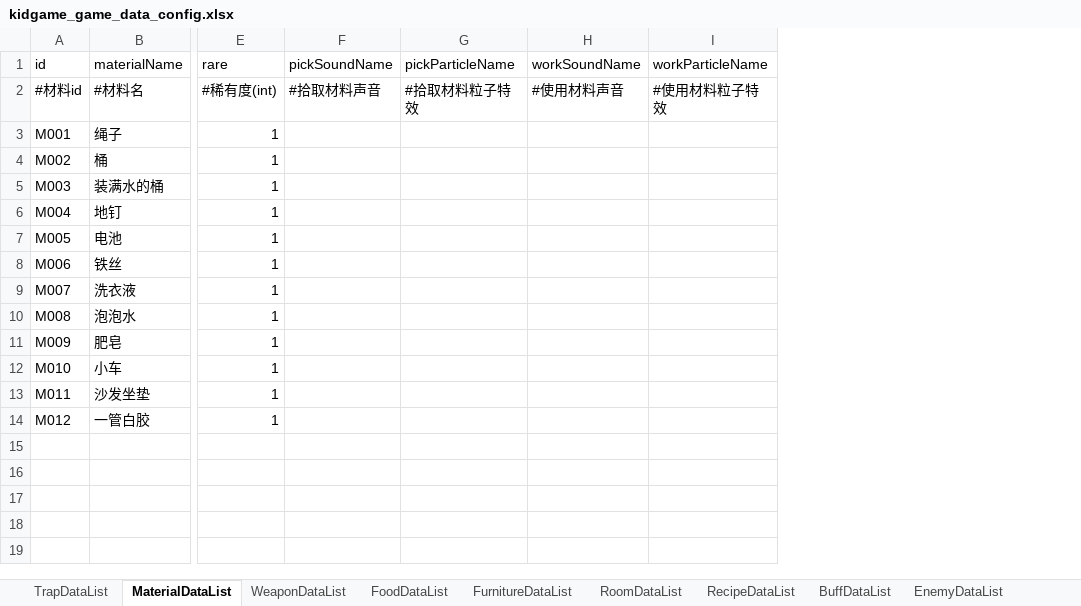
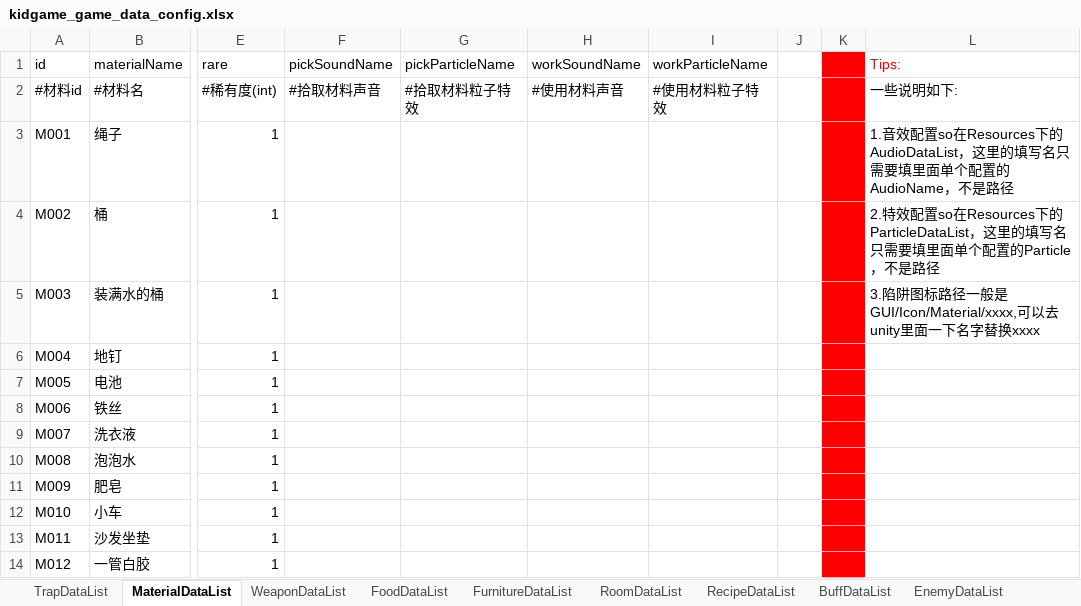
Before and after one commit to 7Chords/KidGameProject, an Excel workbook: Assets/RefData/Excels/kidgame_game_data_config.xlsx, sheet MaterialDataList, drawn as a sheet; only a part is shown, gaps mark what is left out; values as stored, in another font and other column widths than the file's, no borders; the diff names each change by its address in the sheet, - before the commit and + after, or states it on an @@ line.

```diff
--- a/Assets/RefData/Excels/kidgame_game_data_config.xlsx (sheet MaterialDataList)
+++ b/Assets/RefData/Excels/kidgame_game_data_config.xlsx (sheet MaterialDataList)
+column J, empty
+column K, empty
+column L (Tips:), rows 2-5: 一些说明如下: | 1.音效配置so在Resources下的AudioDataList，这里的填写名只需要填里面单个配置的AudioName，不是路径 | 2.特效配置so在Resources下的ParticleDataList，这里的填写名只需要填里面单个配置的Particle，不是路径 | 3.陷阱图标路径一般是GUI/Icon/Material/xxxx,可以去unity里面一下名字替换xxxx
```
Also changed, not shown: sheet BuffDataList, sheet RoomDataList, sheet FurnitureDataList, sheet TrapDataList, 11 other files.
